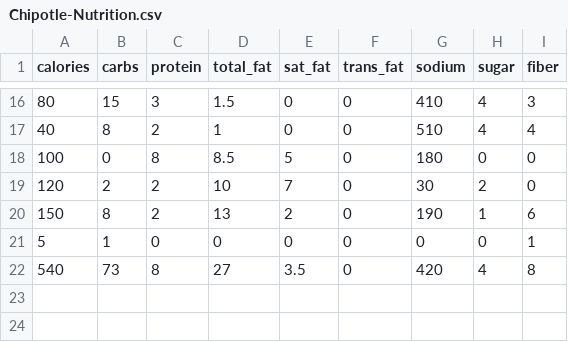
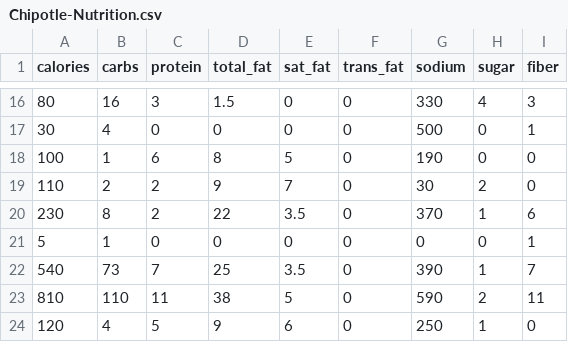
Before and after one commit to Daniel-Choi3810/Food-Nutrition-Calculator, a CSV file: Chipotle-Nutrition.csv, drawn as a sheet; only a part is shown, gaps mark what is left out; the diff covers the shown part only.

```diff
--- a/Chipotle-Nutrition.csv
+++ b/Chipotle-Nutrition.csv
@@ -16,7 +16,9 @@ calories,carbs,protein,total_fat,sat_fat,trans_fat,sodium,sugar,fiber
-80,15,3,1.5,0,0,410,4,3
-40,8,2,1,0,0,510,4,4
-100,0,8,8.5,5,0,180,0,0
-120,2,2,10,7,0,30,2,0
-150,8,2,13,2,0,190,1,6
+80,16,3,1.5,0,0,330,4,3
+30,4,0,0,0,0,500,0,1
+100,1,6,8,5,0,190,0,0
+110,2,2,9,7,0,30,2,0
+230,8,2,22,3.5,0,370,1,6
 5,1,0,0,0,0,0,0,1
-540,73,8,27,3.5,0,420,4,8
+540,73,7,25,3.5,0,390,1,7
+810,110,11,38,5,0,590,2,11
+120,4,5,9,6,0,250,1,0
```
Also changed, not shown: 4 added rows, 4 removed rows and 24 edited cells elsewhere in this file.
